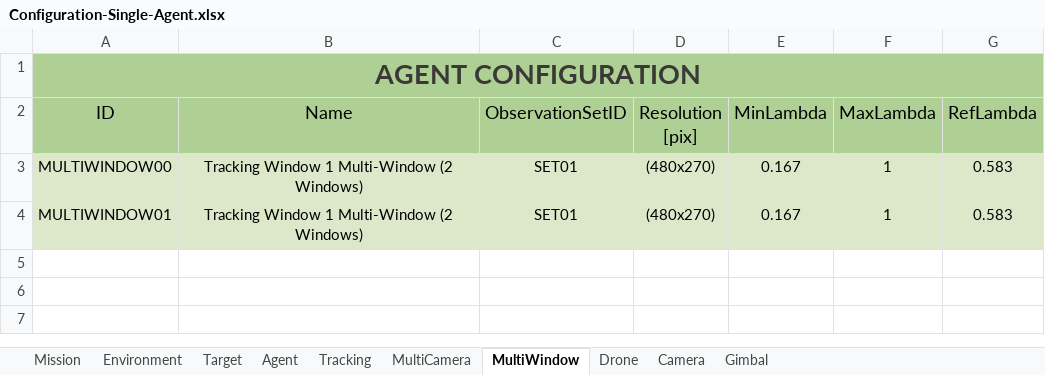
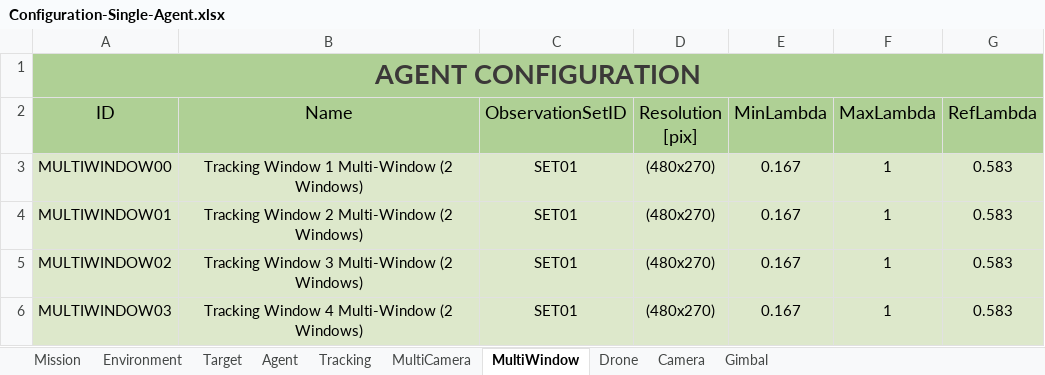
Before and after one commit to JoseLopez36/FlyChams-ROS2, an Excel workbook: src/flychams_common/config/Configuration-Single-Agent.xlsx, sheet MultiWindow, drawn as a sheet; values as stored, in another font and other column widths than the file's, no borders; table styles not drawn; the diff names each change by its address in the sheet, - before the commit and + after, or states it on an @@ line.

```diff
--- a/src/flychams_common/config/Configuration-Single-Agent.xlsx (sheet MultiWindow)
+++ b/src/flychams_common/config/Configuration-Single-Agent.xlsx (sheet MultiWindow)
-B4 (Name): Tracking Window 1 Multi-Window (2 Windows)
+B4 (Name): Tracking Window 2 Multi-Window (2 Windows)
+row 5: MULTIWINDOW02 | Tracking Window 3 Multi-Window (2 Windows) | SET01 | (480x270) | 0.167 | 1 | 0.583
+row 6: MULTIWINDOW03 | Tracking Window 4 Multi-Window (2 Windows) | SET01 | (480x270) | 0.167 | 1 | 0.583
```
Also changed, not shown: sheet MultiCamera, sheet Target, sheet Mission, 19 other files.
